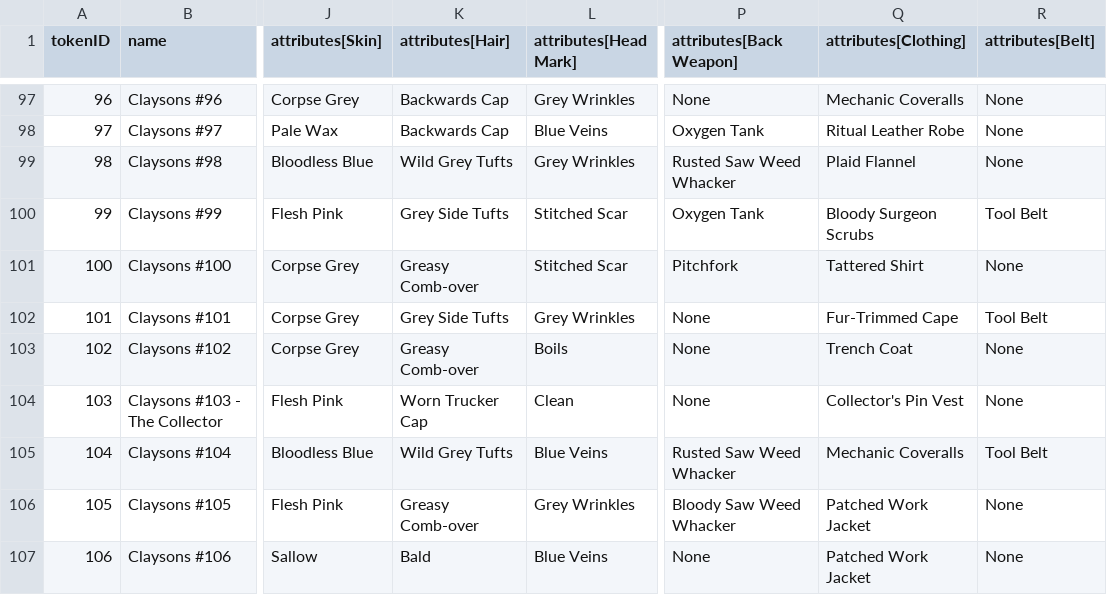
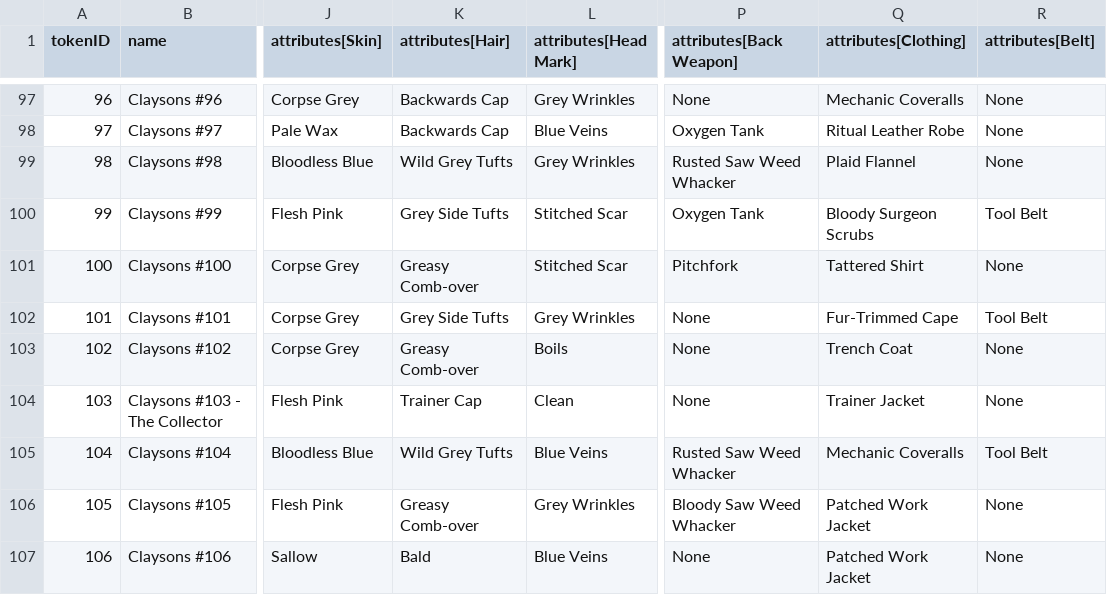
Before and after one commit to georgexmeta/SBN13thNFT, a CSV file: output/opensea/metadata.csv, drawn as a sheet; only a part is shown, gaps mark what is left out; the diff names each change by its address in the sheet, - before the commit and + after, or states it on an @@ line.

```diff
--- a/output/opensea/metadata.csv
+++ b/output/opensea/metadata.csv
-K104 (attributes[Hair]): Worn Trucker Cap
+K104 (attributes[Hair]): Trainer Cap
-Q104 (attributes[Clothing]): Collector's Pin Vest
+Q104 (attributes[Clothing]): Trainer Jacket
```
Also changed, not shown: 5 other files.
